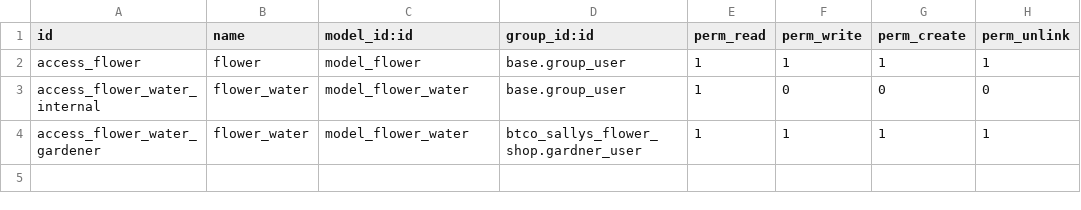
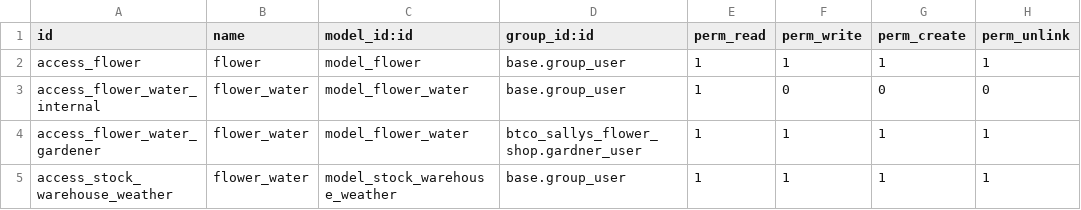
Before and after one commit to RamaAltayeb/btco_sallys_flower_shop, a CSV file: security/ir.model.access.csv, drawn as a sheet.

```diff
--- a/security/ir.model.access.csv
+++ b/security/ir.model.access.csv
@@ -4 +4,2 @@ access_flower_water_internal,flower_water,model_flower_water,base.group_user,1,0
 access_flower_water_gardener,flower_water,model_flower_water,btco_sallys_flower_shop.gardner_user,1,1,1,1
+access_stock_warehouse_weather,flower_water,model_stock_warehouse_weather,base.group_user,1,1,1,1
```
Also changed, not shown: 9 other files.
